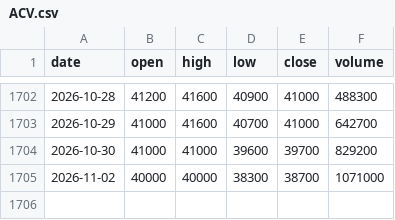
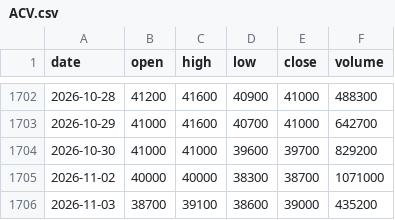
Before and after one commit to odt204/ChungKhoan, a CSV file: data/ohlcv/ACV.csv, drawn as a sheet; only a part is shown, gaps mark what is left out; the diff names each change by its address in the sheet, - before the commit and + after, or states it on an @@ line.

```diff
--- a/data/ohlcv/ACV.csv
+++ b/data/ohlcv/ACV.csv
+row 1706: 2026-11-03 | 38700 | 39100 | 38600 | 39000 | 435200
```
Also changed, not shown: data/ohlcv/FPT.csv, data/ohlcv/HVN.csv, 9 other files.
